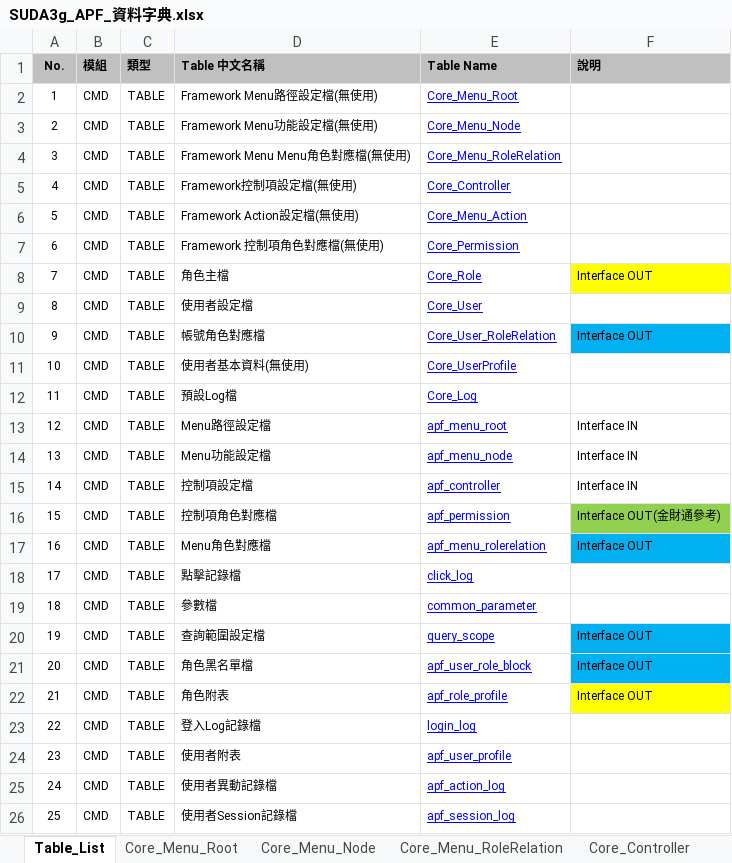
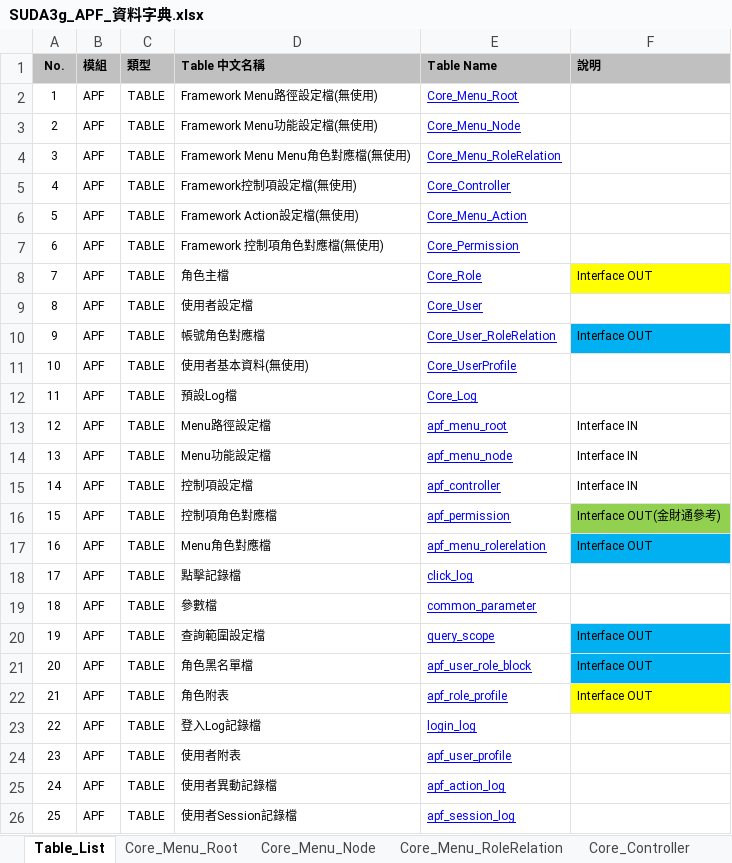
Before and after one commit to OldtreeChen/Suda3g, an Excel workbook: APF/Schema/SUDA3g_APF_資料字典.xlsx, sheet Table_List, drawn as a sheet; values as stored, in another font and other column widths than the file's, no borders; the diff names each change by its address in the sheet, - before the commit and + after, or states it on an @@ line.

Commit message:
schema更新

```diff
--- a/APF/Schema/SUDA3g_APF_資料字典.xlsx (sheet Table_List)
+++ b/APF/Schema/SUDA3g_APF_資料字典.xlsx (sheet Table_List)
-B2:B26 (模組): CMD
+B2:B26 (模組): APF
```
Also changed, not shown: sheet apf_menu_node, sheet apf_user_profile, sheet login_log, sheet click_log, sheet apf_action_log, sheet apf_session_log, 1 more sheet, charts or pictures.
